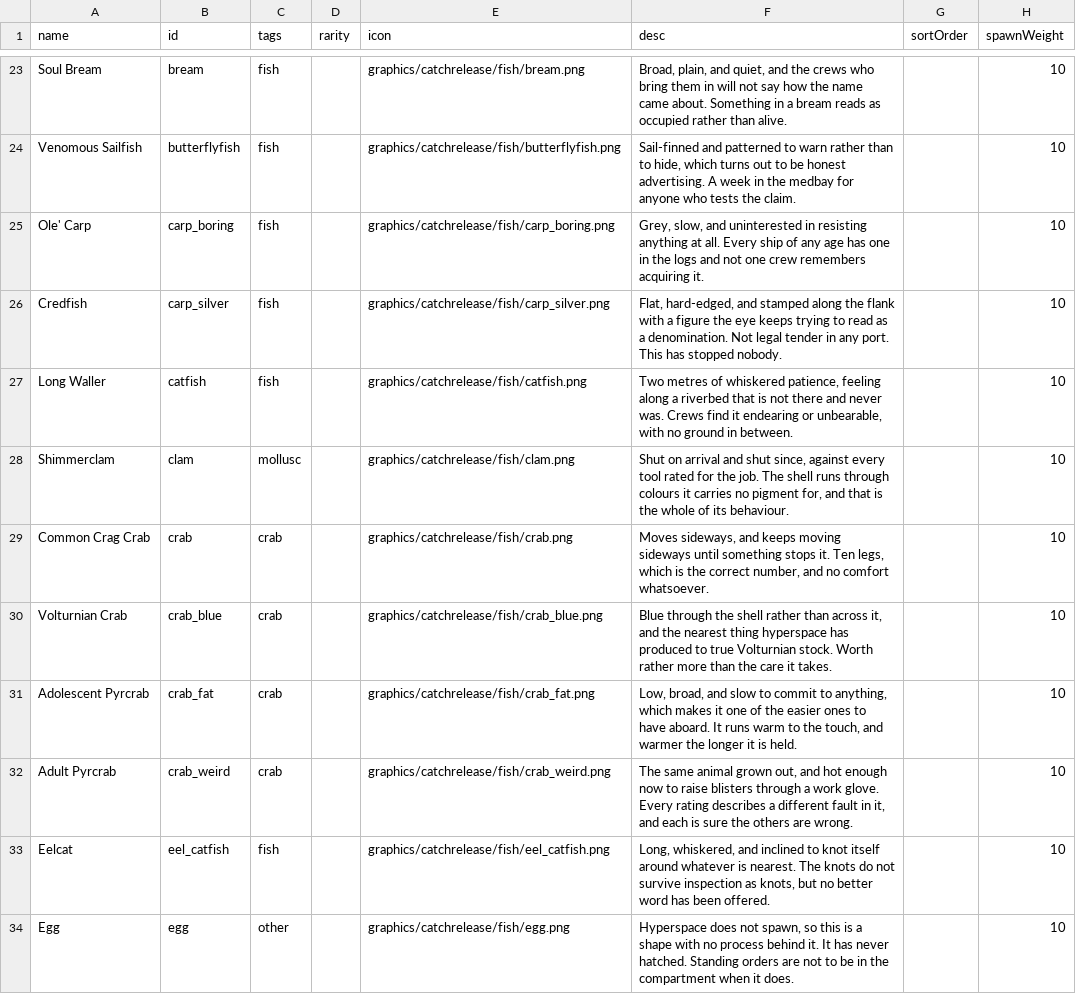
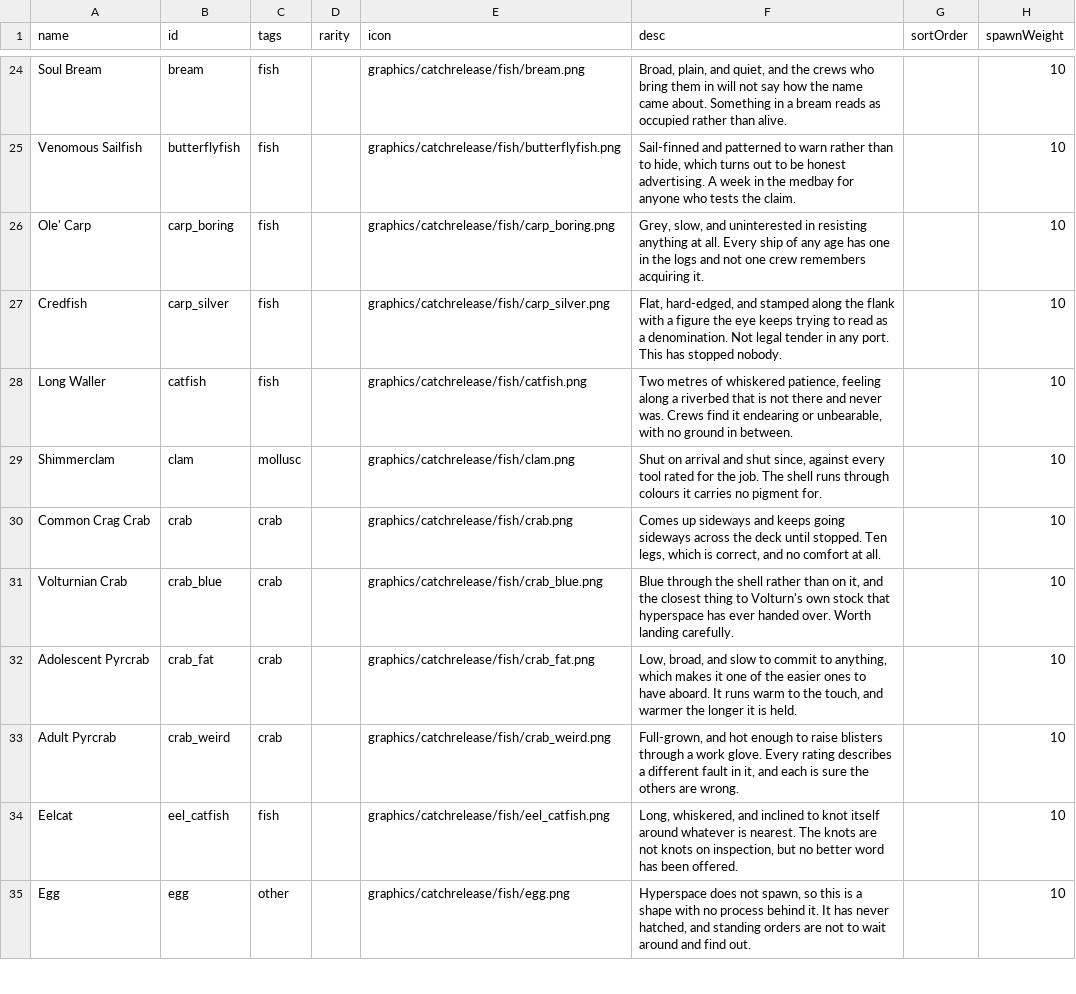
Before and after one commit to SirHartley/Catch.Release, a CSV file: data/campaign/fish.csv, drawn as a sheet; only a part is shown, gaps mark what is left out; addresses are those after the commit; the diff covers the shown part only; the diff names each change by its address in the sheet, - before the commit and + after, or states it on an @@ line.

```diff
--- a/data/campaign/fish.csv
+++ b/data/campaign/fish.csv
-F29 (desc): …no pigment for, and that is the whole of its behaviour.
+F29 (desc): …no pigment for.
-F30 (desc): Moves sideways, and keeps moving sideways until something stops it. Ten legs, which is the correct number, and no comfort whatsoever.
+F30 (desc): Comes up sideways and keeps going sideways across the deck until stopped. Ten legs, which is correct, and no comfort at all.
-F31 (desc): …rather than across it, and the nearest thing hyperspace has produced to true Volturnian stock. Worth rather more than the care it takes.
+F31 (desc): …rather than on it, and the closest thing to Volturn's own stock that hyperspace has ever handed over. Worth landing carefully.
-F33 (desc): The same animal grown out, and hot enough now to raise…
+F33 (desc): Full-grown, and hot enough to raise…
-F34 (desc): …The knots do not survive inspection as knots, but no…
+F34 (desc): …The knots are not knots on inspection, but no…
-F35 (desc): …has never hatched. Standing orders are not to be in the compartment when it does.
+F35 (desc): …has never hatched, and standing orders are not to wait around and find out.
```
Also changed, not shown: 1 added row, 1 removed row and 48 edited cells elsewhere in this file, 2 other files.
